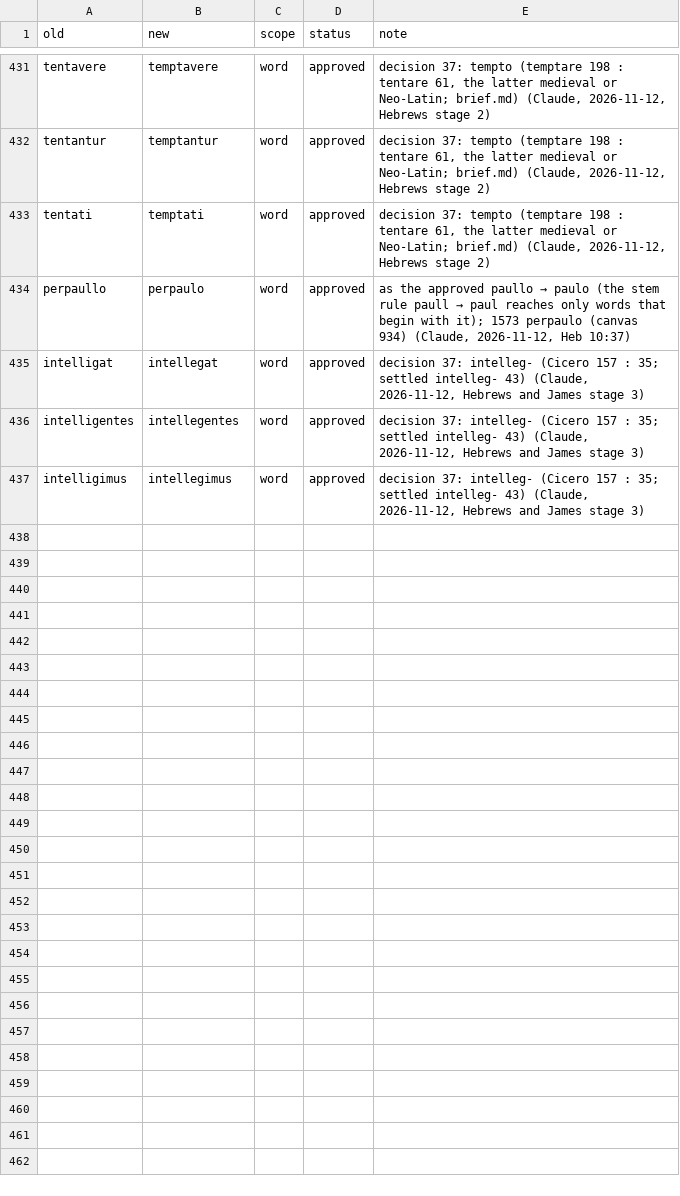
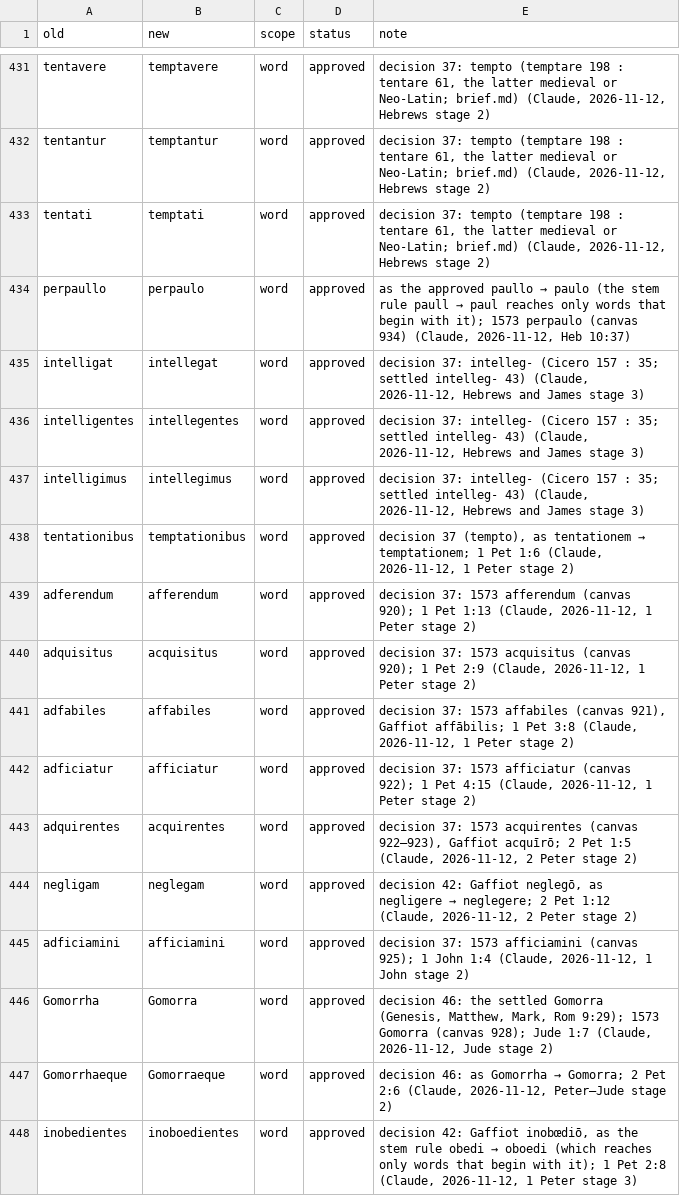
Before and after one commit to njand/biblia-castellionis, a TSV file: data/rules/orthography.tsv, drawn as a sheet; only a part is shown, gaps mark what is left out.

```diff
--- a/data/rules/orthography.tsv
+++ b/data/rules/orthography.tsv
@@ -437 +437,12 @@ intelligentes	intellegentes	word	approved	decision 37: intelleg- (Cicero 157 : 3
 intelligimus	intellegimus	word	approved	decision 37: intelleg- (Cicero 157 : 35; settled intelleg- 43) (Claude, 2026-11-12, Hebrews and James stage 3)
+tentationibus	temptationibus	word	approved	decision 37 (tempto), as tentationem → temptationem; 1 Pet 1:6 (Claude, 2026-11-12, 1 Peter stage 2)
+adferendum	afferendum	word	approved	decision 37: 1573 afferendum (canvas 920); 1 Pet 1:13 (Claude, 2026-11-12, 1 Peter stage 2)
+adquisitus	acquisitus	word	approved	decision 37: 1573 acquisitus (canvas 920); 1 Pet 2:9 (Claude, 2026-11-12, 1 Peter stage 2)
+adfabiles	affabiles	word	approved	decision 37: 1573 affabiles (canvas 921), Gaffiot affābilis; 1 Pet 3:8 (Claude, 2026-11-12, 1 Peter stage 2)
+adficiatur	afficiatur	word	approved	decision 37: 1573 afficiatur (canvas 922); 1 Pet 4:15 (Claude, 2026-11-12, 1 Peter stage 2)
+adquirentes	acquirentes	word	approved	decision 37: 1573 acquirentes (canvas 922–923), Gaffiot acquīrō; 2 Pet 1:5 (Claude, 2026-11-12, 2 Peter stage 2)
+negligam	neglegam	word	approved	decision 42: Gaffiot neglegō, as negligere → neglegere; 2 Pet 1:12 (Claude, 2026-11-12, 2 Peter stage 2)
+adficiamini	afficiamini	word	approved	decision 37: 1573 afficiamini (canvas 925); 1 John 1:4 (Claude, 2026-11-12, 1 John stage 2)
+Gomorrha	Gomorra	word	approved	decision 46: the settled Gomorra (Genesis, Matthew, Mark, Rom 9:29); 1573 Gomorra (canvas 928); Jude 1:7 (Claude, 2026-11-12, Jude stage 2)
+Gomorrhaeque	Gomorraeque	word	approved	decision 46: as Gomorrha → Gomorra; 2 Pet 2:6 (Claude, 2026-11-12, Peter–Jude stage 2)
+inobedientes	inoboedientes	word	approved	decision 42: Gaffiot inobœdiō, as the stem rule obedi → oboedi (which reaches only words that begin with it); 1 Pet 2:8 (Claude, 2026-11-12, 1 Peter stage 3)
```
Also changed, not shown: data/status.tsv, 57 other files.
